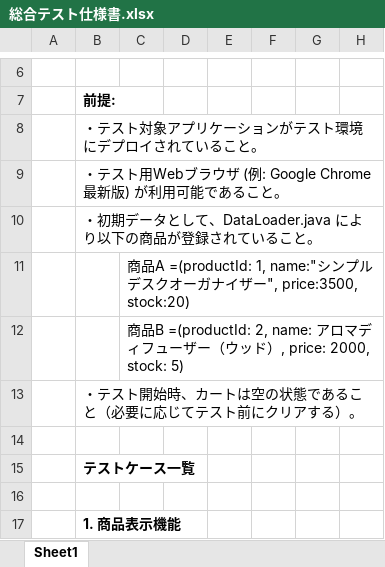
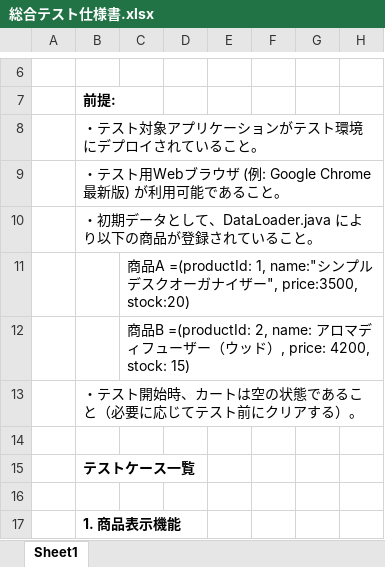
Before and after one commit to Rikumt12/Popcorn, an Excel workbook: 総合テスト/総合テスト仕様書.xlsx, sheet Sheet1, drawn as a sheet; only a part is shown, gaps mark what is left out; values as stored, in another font and other column widths than the file's, no borders; the diff names each change by its address in the sheet, - before the commit and + after, or states it on an @@ line.

Commit message:
総合テスト修正

```diff
--- a/総合テスト/総合テスト仕様書.xlsx (sheet Sheet1)
+++ b/総合テスト/総合テスト仕様書.xlsx (sheet Sheet1)
-C12: …ド）, price: 2000, stock: 5)
+C12: …ド）, price: 4200, stock: 15)
```
